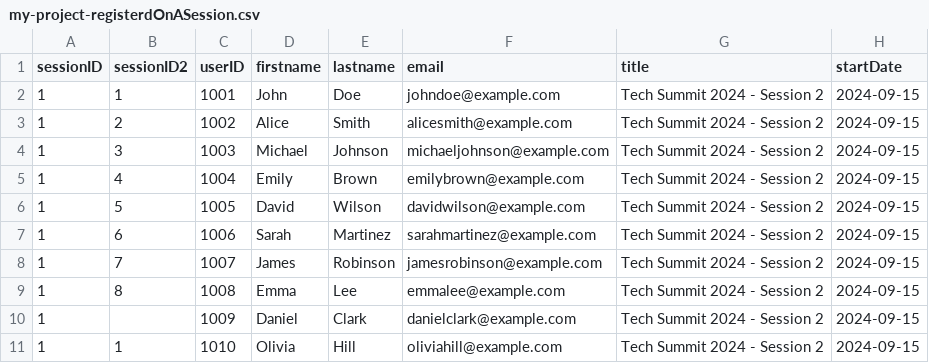
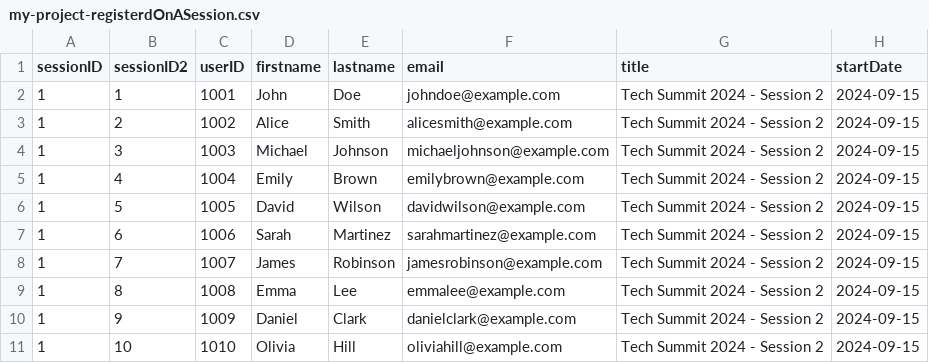
Before and after one commit to flexso-hogent/P2BS_2324_Aalst, a CSV file: db/csv/my-project-registerdOnASession.csv, drawn as a sheet; only a part is shown; the diff names each change by its address in the sheet, - before the commit and + after, or states it on an @@ line.

```diff
--- a/db/csv/my-project-registerdOnASession.csv
+++ b/db/csv/my-project-registerdOnASession.csv
-B10 (sessionID2): (empty)
+B10 (sessionID2): 9
-B11 (sessionID2): 1
+B11 (sessionID2): 10
```
Also changed, not shown: 4 other files.
